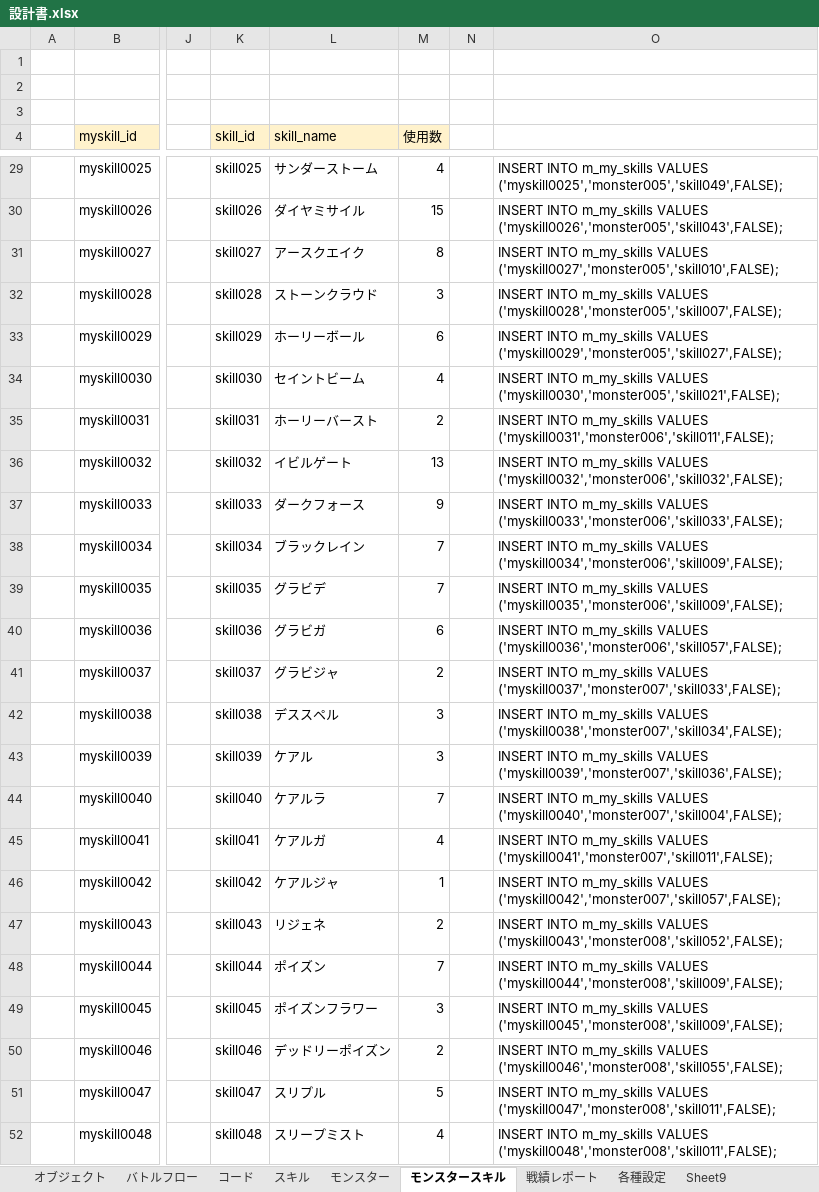
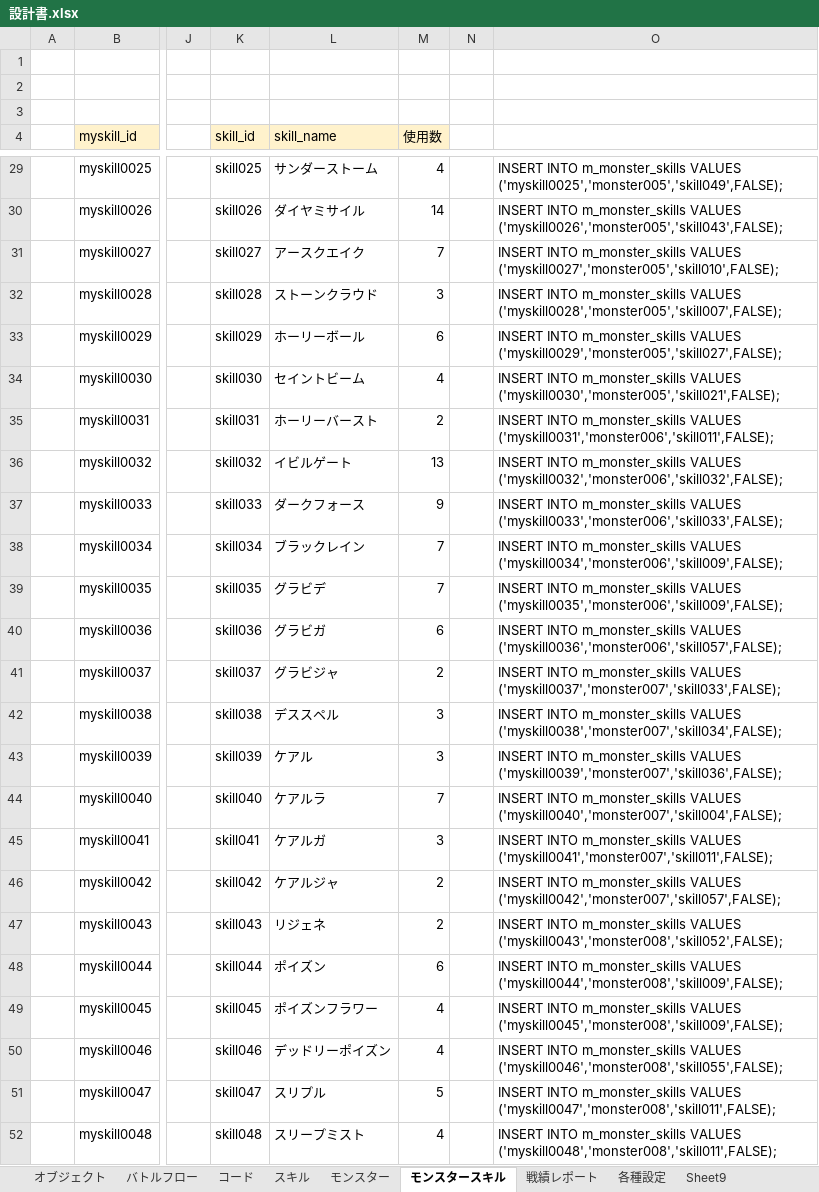
Before and after one commit to kazGear/kaz_app, an Excel workbook: KazApp_document/設計書.xlsx, sheet モンスタースキル, drawn as a sheet; only a part is shown, gaps mark what is left out; values as stored, in another font and other column widths than the file's, no borders; the diff covers the shown part only; the diff names each change by its address in the sheet, - before the commit and + after, or states it on an @@ line.

```diff
--- a/KazApp_document/設計書.xlsx (sheet モンスタースキル)
+++ b/KazApp_document/設計書.xlsx (sheet モンスタースキル)
-O29: INSERT INTO m_my_skills VALUES ('myskill0025','monster005','skill049',FALSE);
+O29: INSERT INTO m_monster_skills VALUES ('myskill0025','monster005','skill049',FALSE);
-M30 (使用数): 15
+M30 (使用数): 14
-O30: INSERT INTO m_my_skills VALUES ('myskill0026','monster005','skill043',FALSE);
+O30: INSERT INTO m_monster_skills VALUES ('myskill0026','monster005','skill043',FALSE);
-M31 (使用数): 8
+M31 (使用数): 7
-O31: INSERT INTO m_my_skills VALUES ('myskill0027','monster005','skill010',FALSE);
+O31: INSERT INTO m_monster_skills VALUES ('myskill0027','monster005','skill010',FALSE);
-O32: INSERT INTO m_my_skills VALUES ('myskill0028','monster005','skill007',FALSE);
+O32: INSERT INTO m_monster_skills VALUES ('myskill0028','monster005','skill007',FALSE);
-O33: INSERT INTO m_my_skills VALUES ('myskill0029','monster005','skill027',FALSE);
+O33: INSERT INTO m_monster_skills VALUES ('myskill0029','monster005','skill027',FALSE);
-O34: INSERT INTO m_my_skills VALUES ('myskill0030','monster005','skill021',FALSE);
+O34: INSERT INTO m_monster_skills VALUES ('myskill0030','monster005','skill021',FALSE);
-O35: INSERT INTO m_my_skills VALUES ('myskill0031','monster006','skill011',FALSE);
+O35: INSERT INTO m_monster_skills VALUES ('myskill0031','monster006','skill011',FALSE);
-O36: INSERT INTO m_my_skills VALUES ('myskill0032','monster006','skill032',FALSE);
+O36: INSERT INTO m_monster_skills VALUES ('myskill0032','monster006','skill032',FALSE);
-O37: INSERT INTO m_my_skills VALUES ('myskill0033','monster006','skill033',FALSE);
+O37: INSERT INTO m_monster_skills VALUES ('myskill0033','monster006','skill033',FALSE);
-O38: INSERT INTO m_my_skills VALUES ('myskill0034','monster006','skill009',FALSE);
+O38: INSERT INTO m_monster_skills VALUES ('myskill0034','monster006','skill009',FALSE);
-O39: INSERT INTO m_my_skills VALUES ('myskill0035','monster006','skill009',FALSE);
+O39: INSERT INTO m_monster_skills VALUES ('myskill0035','monster006','skill009',FALSE);
-O40: INSERT INTO m_my_skills VALUES ('myskill0036','monster006','skill057',FALSE);
+O40: INSERT INTO m_monster_skills VALUES ('myskill0036','monster006','skill057',FALSE);
-O41: INSERT INTO m_my_skills VALUES ('myskill0037','monster007','skill033',FALSE);
+O41: INSERT INTO m_monster_skills VALUES ('myskill0037','monster007','skill033',FALSE);
-O42: INSERT INTO m_my_skills VALUES ('myskill0038','monster007','skill034',FALSE);
+O42: INSERT INTO m_monster_skills VALUES ('myskill0038','monster007','skill034',FALSE);
-O43: INSERT INTO m_my_skills VALUES ('myskill0039','monster007','skill036',FALSE);
+O43: INSERT INTO m_monster_skills VALUES ('myskill0039','monster007','skill036',FALSE);
-O44: INSERT INTO m_my_skills VALUES ('myskill0040','monster007','skill004',FALSE);
+O44: INSERT INTO m_monster_skills VALUES ('myskill0040','monster007','skill004',FALSE);
-M45 (使用数): 4
+M45 (使用数): 3
-O45: INSERT INTO m_my_skills VALUES ('myskill0041','monster007','skill011',FALSE);
+O45: INSERT INTO m_monster_skills VALUES ('myskill0041','monster007','skill011',FALSE);
-M46 (使用数): 1
+M46 (使用数): 2
-O46: INSERT INTO m_my_skills VALUES ('myskill0042','monster007','skill057',FALSE);
+O46: INSERT INTO m_monster_skills VALUES ('myskill0042','monster007','skill057',FALSE);
-O47: INSERT INTO m_my_skills VALUES ('myskill0043','monster008','skill052',FALSE);
+O47: INSERT INTO m_monster_skills VALUES ('myskill0043','monster008','skill052',FALSE);
-M48 (使用数): 7
+M48 (使用数): 6
-O48: INSERT INTO m_my_skills VALUES ('myskill0044','monster008','skill009',FALSE);
+O48: INSERT INTO m_monster_skills VALUES ('myskill0044','monster008','skill009',FALSE);
-M49 (使用数): 3
+M49 (使用数): 4
-O49: INSERT INTO m_my_skills VALUES ('myskill0045','monster008','skill009',FALSE);
+O49: INSERT INTO m_monster_skills VALUES ('myskill0045','monster008','skill009',FALSE);
-M50 (使用数): 2
+M50 (使用数): 4
-O50: INSERT INTO m_my_skills VALUES ('myskill0046','monster008','skill055',FALSE);
+O50: INSERT INTO m_monster_skills VALUES ('myskill0046','monster008','skill055',FALSE);
-O51: INSERT INTO m_my_skills VALUES ('myskill0047','monster008','skill011',FALSE);
+O51: INSERT INTO m_monster_skills VALUES ('myskill0047','monster008','skill011',FALSE);
-O52: INSERT INTO m_my_skills VALUES ('myskill0048','monster008','skill011',FALSE);
+O52: INSERT INTO m_monster_skills VALUES ('myskill0048','monster008','skill011',FALSE);
```
Also changed, not shown: 505 edited cells elsewhere in this sheet, sheet モンスター, formulas that keep their value, 13 other files.
